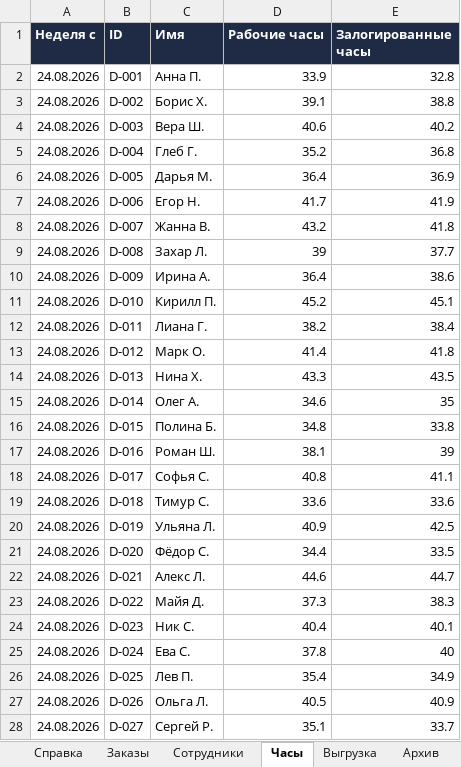
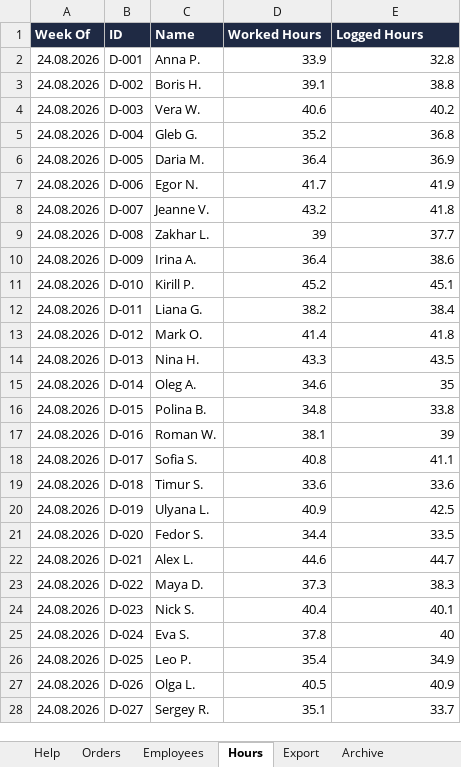
Before and after one commit to EternaF0rren/apps-script-course, an Excel workbook: assets/sandbox.xlsx, sheet Hours, drawn as a sheet; only a part is shown; values as stored, in another font and other column widths than the file's, no borders; the diff covers the shown part only; the diff names each change by its address in the sheet, - before the commit and + after, or states it on an @@ line.

```diff
--- a/assets/sandbox.xlsx (sheet Hours)
+++ b/assets/sandbox.xlsx (sheet Hours)
-sheet tab: Справка
+sheet tab: Help
-sheet tab: Заказы
+sheet tab: Orders
-sheet tab: Сотрудники
+sheet tab: Employees
-sheet tab: Часы
+sheet tab: Hours
-sheet tab: Выгрузка
+sheet tab: Export
-sheet tab: Архив
+sheet tab: Archive
-A1: Неделя с
+A1: Week Of
-C1: Имя
+C1: Name
-D1: Рабочие часы
+D1: Worked Hours
-E1: Залогированные часы
+E1: Logged Hours
-C2 (Name): Анна П.
+C2 (Name): Anna P.
-C3 (Name): Борис Х.
+C3 (Name): Boris H.
-C4 (Name): Вера Ш.
+C4 (Name): Vera W.
-C5 (Name): Глеб Г.
+C5 (Name): Gleb G.
-C6 (Name): Дарья М.
+C6 (Name): Daria M.
-C7 (Name): Егор Н.
+C7 (Name): Egor N.
-C8 (Name): Жанна В.
+C8 (Name): Jeanne V.
-C9 (Name): Захар Л.
+C9 (Name): Zakhar L.
-C10 (Name): Ирина А.
+C10 (Name): Irina A.
-C11 (Name): Кирилл П.
+C11 (Name): Kirill P.
-C12 (Name): Лиана Г.
+C12 (Name): Liana G.
-C13 (Name): Марк О.
+C13 (Name): Mark O.
-C14 (Name): Нина Х.
+C14 (Name): Nina H.
-C15 (Name): Олег А.
+C15 (Name): Oleg A.
-C16 (Name): Полина Б.
+C16 (Name): Polina B.
-C17 (Name): Роман Ш.
+C17 (Name): Roman W.
-C18 (Name): Софья С.
+C18 (Name): Sofia S.
-C19 (Name): Тимур С.
+C19 (Name): Timur S.
-C20 (Name): Ульяна Л.
+C20 (Name): Ulyana L.
-C21 (Name): Фёдор С.
+C21 (Name): Fedor S.
-C22 (Name): Алекс Л.
+C22 (Name): Alex L.
-C23 (Name): Майя Д.
+C23 (Name): Maya D.
-C24 (Name): Ник С.
+C24 (Name): Nick S.
-C25 (Name): Ева С.
+C25 (Name): Eva S.
-C26 (Name): Лев П.
+C26 (Name): Leo P.
-C27 (Name): Ольга Л.
+C27 (Name): Olga L.
-C28 (Name): Сергей Р.
+C28 (Name): Sergey R.
```
Also changed, not shown: 213 edited cells elsewhere in this sheet, sheet Orders, sheet Employees, sheet Export, sheet Help, sheet Settings, sheet Archive, 1 more sheet, other sheet tabs, 45 other files.
